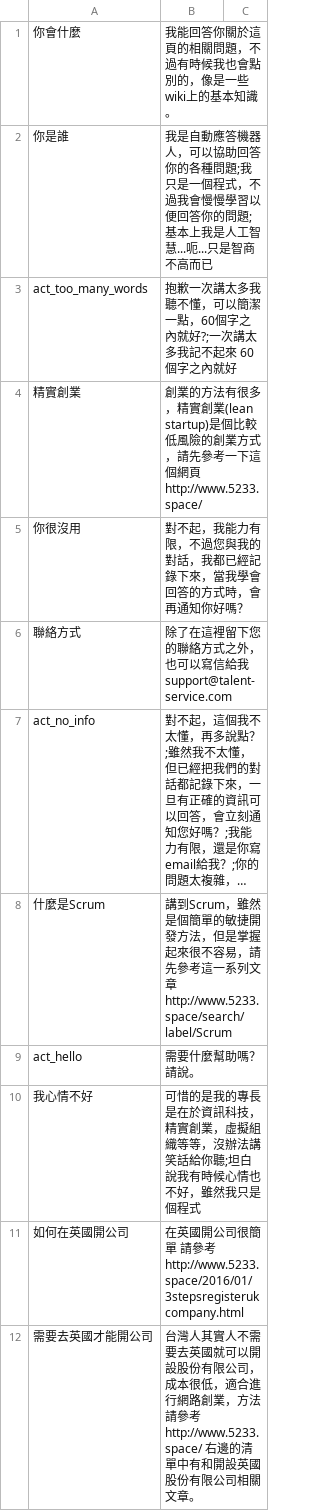
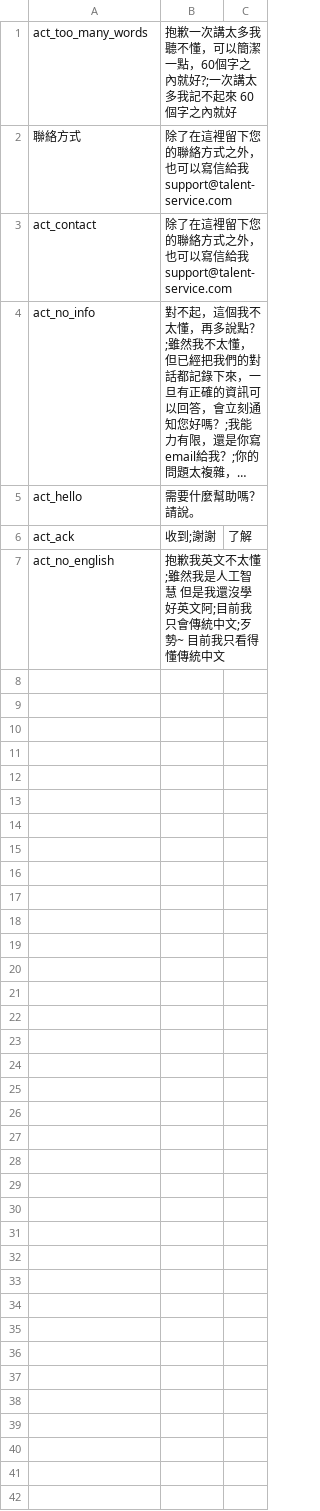
Before and after one commit to pipiayin/jarvis, a CSV file: chatbot/src/basickb.csv, drawn as a sheet; long unchanged cells end in …; removed rows and columns are numbered as before the commit, all else as after; the diff names each change by its address in the sheet, - before the commit and + after, or states it on an @@ line.

Commit message:
change basic command

```diff
--- a/chatbot/src/basickb.csv
+++ b/chatbot/src/basickb.csv
-row 1: 你會什麼 | 我能回答你關於這頁的相關問題，不過有時候我也會點別的，像是一些wiki上的基本知識。
-row 2: 你是誰 | 我是自動應答機器人，可以協助回答你的各種問題;我只是一個程式，不過我會慢慢學習以便回答你的問題;基本上我是人工智慧...呃...只是智商不高而已
-row 4: 精實創業 | 創業的方法有很多，精實創業(lean startup)是個比較低風險的創業方式，請先參考一下這個網頁 http://www.5233.space/
-row 5: 你很沒用 | 對不起，我能力有限，不過您與我的對話，我都已經記錄下來，當我學會回答的方式時，會再通知你好嗎？
+row 3: act_contact | 除了在這裡留下您的聯絡方式之外，也可以寫信給我 support@talent-service.com
-row 8: 什麼是Scrum | 講到Scrum，雖然是個簡單的敏捷開發方法，但是掌握起來很不容易，請先參考這一系列文章 http://www.5233.space/search/label/Scrum
-row 10: 我心情不好 | 可惜的是我的專長是在於資訊科技，精實創業，虛擬組織等等，沒辦法講笑話給你聽;坦白說我有時候心情也不好，雖然我只是個程式
-row 11: 如何在英國開公司 | 在英國開公司很簡單 請參考 http://www.5233.space/2016/01/3stepsregisterukcompany.html
-row 12: 需要去英國才能開公司 | 台灣人其實人不需要去英國就可以開設股份有限公司，成本很低，適合進行網路創業，方法請參考 http://www.5233.space/ 右邊的清單中有和開設英國股份有限公司相關文章。
+row 6: act_ack | 收到;謝謝 | 了解
+row 7: act_no_english | 抱歉我英文不太懂;雖然我是人工智慧 但是我還沒學好英文阿;目前我只會傳統中文;歹勢~ 目前我只看得懂傳統中文
```
